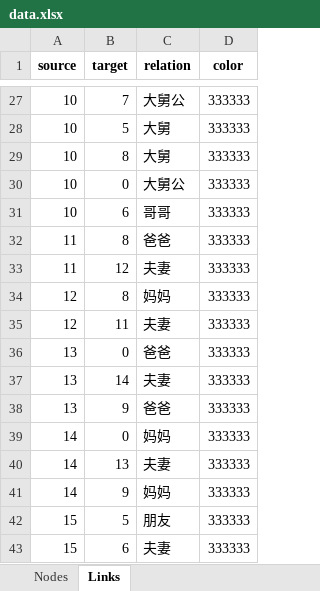
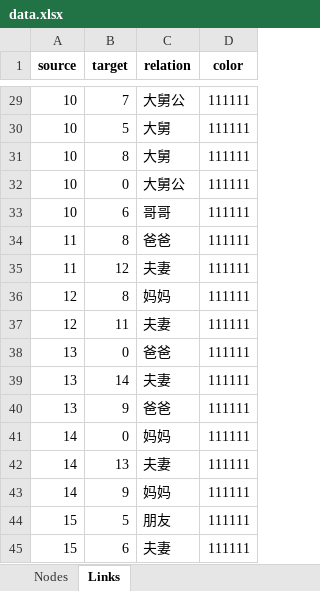
Before and after one commit to AisukaYuki/Guinea_Char_Net, an Excel workbook: data.xlsx, sheet Links, drawn as a sheet; only a part is shown, gaps mark what is left out; values as stored, in another font and other column widths than the file's, no borders; addresses are those after the commit; the diff covers the shown part only; the diff names each change by its address in the sheet, - before the commit and + after, or states it on an @@ line.

```diff
--- a/data.xlsx (sheet Links)
+++ b/data.xlsx (sheet Links)
-D29:D45 (color): 333333
+D29:D45 (color): 111111
```
Also changed, not shown: 2 added rows and 25 edited cells elsewhere in this sheet, sheet Nodes, 3 other files.
